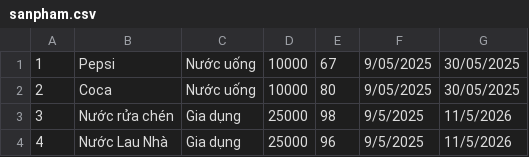
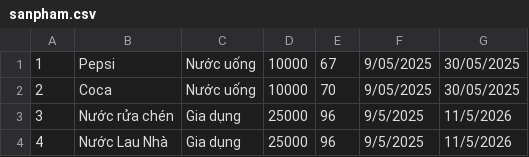
Before and after one commit to phuchuy242/Quan_Ly_Tap_Hoa, a CSV file: data/sanpham.csv, drawn as a sheet.

```diff
--- a/data/sanpham.csv
+++ b/data/sanpham.csv
@@ -1,4 +1,4 @@
 1,Pepsi,Nước uống,10000,67,9/05/2025,30/05/2025
-2,Coca,Nước uống,10000,80,9/05/2025,30/05/2025
-3,Nước rửa chén,Gia dụng,25000,98,9/5/2025,11/5/2026
+2,Coca,Nước uống,10000,70,9/05/2025,30/05/2025
+3,Nước rửa chén,Gia dụng,25000,96,9/5/2025,11/5/2026
 4,Nước Lau Nhà,Gia dụng,25000,96,9/5/2025,11/5/2026
```
Also changed, not shown: data/thongtinchuyenkhoan.csv, 7 other files.
